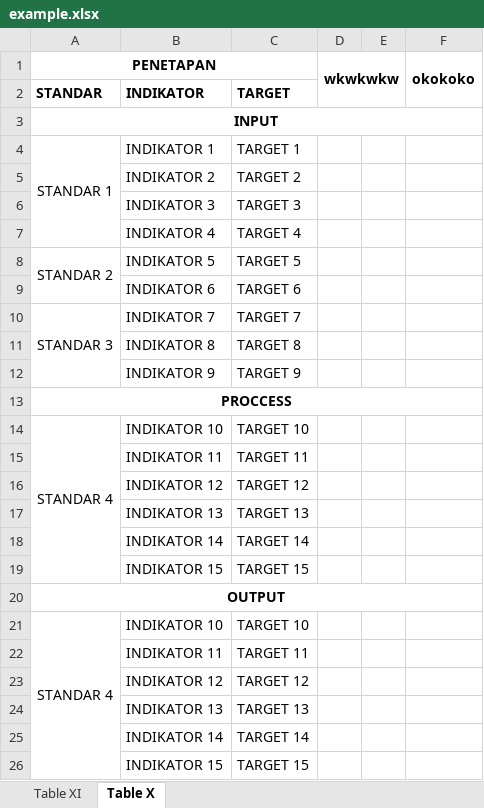
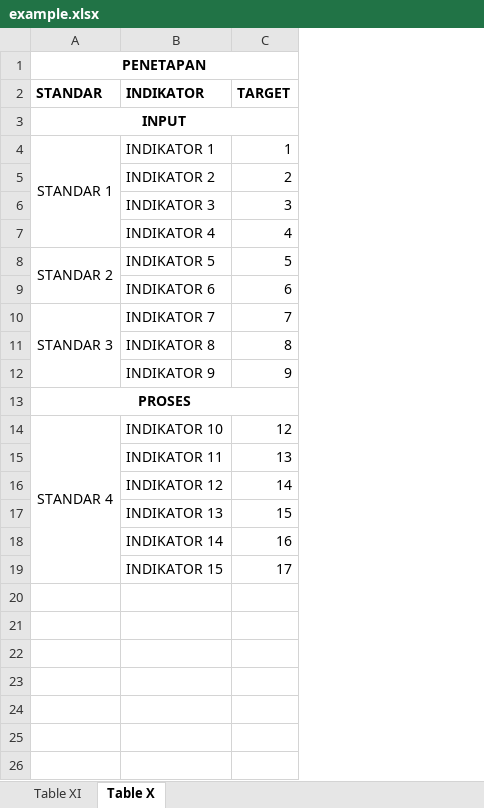
Before and after one commit to sleepynoid/Software-SPMI, an Excel workbook: example.xlsx, sheet Table X, drawn as a sheet; values as stored, in another font and other column widths than the file's, no borders; removed rows and columns are numbered as before the commit, all else as after; the diff names each change by its address in the sheet, - before the commit and + after, or states it on an @@ line.

```diff
--- a/example.xlsx (sheet Table X)
+++ b/example.xlsx (sheet Table X)
-column C (TARGET), rows 4-19: TARGET 1 | TARGET 2 | TARGET 3 | TARGET 4 | TARGET 5 | TARGET 6 | TARGET 7 | TARGET 8 | TARGET 9 |  | TARGET 10 | TARGET 11 | TARGET 12 | TARGET 13 | TARGET 14 | TARGET 15
-column D, row 1: wkwkwkw
-column E, empty
-column F, row 1: okokoko
+column C (TARGET), rows 4-19: 1 | 2 | 3 | 4 | 5 | 6 | 7 | 8 | 9 |  | 12 | 13 | 14 | 15 | 16 | 17
-A13 (STANDAR): PROCCESS
+A13 (STANDAR): PROSES
-row 20: OUTPUT
-row 21: STANDAR 4 | INDIKATOR 10 | TARGET 10
-row 22:  | INDIKATOR 11 | TARGET 11
-row 23:  | INDIKATOR 12 | TARGET 12
-row 24:  | INDIKATOR 13 | TARGET 13
-row 25:  | INDIKATOR 14 | TARGET 14
-row 26:  | INDIKATOR 15 | TARGET 15
```
Also changed, not shown: sheet Table XI, 4 other files.
